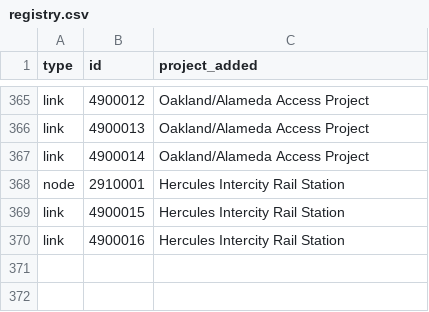
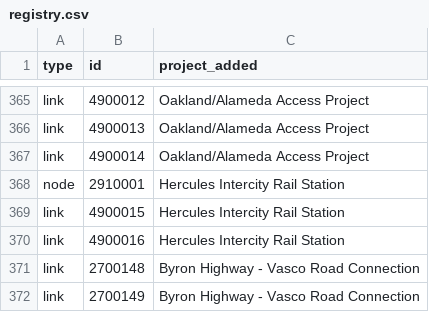
Before and after one commit to wsp-sag/mtc_project_card_registry, a CSV file: registry.csv, drawn as a sheet; only a part is shown, gaps mark what is left out.

Commit message:
GitHub Action automated registry update

```diff
--- a/registry.csv
+++ b/registry.csv
@@ -370 +370,3 @@ link,4900015,Hercules Intercity Rail Station
 link,4900016,Hercules Intercity Rail Station
+link,2700148,Byron Highway - Vasco Road Connection
+link,2700149,Byron Highway - Vasco Road Connection
```
Also changed, not shown: 1 other file.
